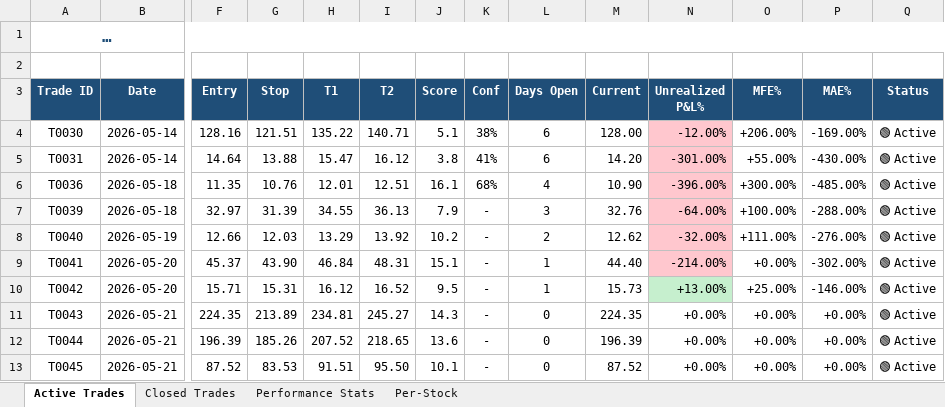
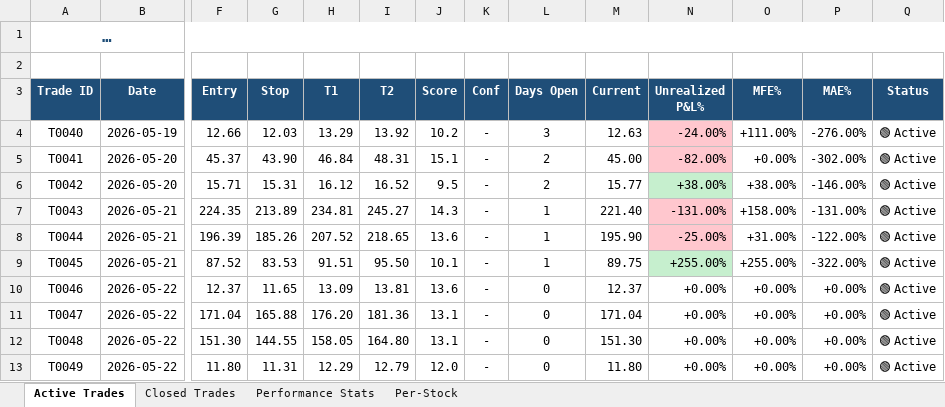
Before and after one commit to dhaher3337-debug/tadawul-swing, an Excel workbook: paper_trades/latest.xlsx, sheet Active Trades, drawn as a sheet; only a part is shown, gaps mark what is left out; long unchanged cells end in …; values as stored, in another font and other column widths than the file's, no borders; removed rows and columns are numbered as before the commit, all else as after; rows hold the shown columns only; the diff names each change by its address in the sheet, - before the commit and + after, or states it on an @@ line.

```diff
--- a/paper_trades/latest.xlsx (sheet Active Trades)
+++ b/paper_trades/latest.xlsx (sheet Active Trades)
-row 4: T0030 | 2026-05-14 | 128.16 | 121.51 | 135.22 | 140.71 | 5.1 | 38% | 6 | 128.00 | -12.00% | +206.00% | -169.00% | 🟢 Active
-row 5: T0031 | 2026-05-14 | 14.64 | 13.88 | 15.47 | 16.12 | 3.8 | 41% | 6 | 14.20 | -301.00% | +55.00% | -430.00% | 🟢 Active
-row 6: T0036 | 2026-05-18 | 11.35 | 10.76 | 12.01 | 12.51 | 16.1 | 68% | 4 | 10.90 | -396.00% | +300.00% | -485.00% | 🟢 Active
-row 7: T0039 | 2026-05-18 | 32.97 | 31.39 | 34.55 | 36.13 | 7.9 | - | 3 | 32.76 | -64.00% | +100.00% | -288.00% | 🟢 Active
-L4 (Days Open): 2
+L4 (Days Open): 3
-M4 (Current): 12.62
+M4 (Current): 12.63
-N4 (Unrealized P&L%): -32.00%
+N4 (Unrealized P&L%): -24.00%
-L5:L6 (Days Open): 1
+L5:L6 (Days Open): 2
-M5 (Current): 44.40
+M5 (Current): 45.00
-N5 (Unrealized P&L%): -214.00%
+N5 (Unrealized P&L%): -82.00%
-M6 (Current): 15.73
+M6 (Current): 15.77
-N6 (Unrealized P&L%): +13.00%
+N6 (Unrealized P&L%): +38.00%
-O6 (MFE%): +25.00%
+O6 (MFE%): +38.00%
-L7:L9 (Days Open): 0
+L7:L9 (Days Open): 1
-M7 (Current): 224.35
+M7 (Current): 221.40
-N7 (Unrealized P&L%): +0.00%
+N7 (Unrealized P&L%): -131.00%
-N7:N8 fill: none
+N7:N8 fill: #FFC7CE
-O7 (MFE%): +0.00%
+O7 (MFE%): +158.00%
-P7 (MAE%): +0.00%
+P7 (MAE%): -131.00%
-M8 (Current): 196.39
+M8 (Current): 195.90
-N8 (Unrealized P&L%): +0.00%
+N8 (Unrealized P&L%): -25.00%
-O8 (MFE%): +0.00%
+O8 (MFE%): +31.00%
-P8 (MAE%): +0.00%
+P8 (MAE%): -122.00%
-M9 (Current): 87.52
+M9 (Current): 89.75
-N9 (Unrealized P&L%): +0.00%
+N9 (Unrealized P&L%): +255.00%
-N9 fill: none
+N9 fill: #C6EFCE
-O9 (MFE%): +0.00%
+O9 (MFE%): +255.00%
-P9 (MAE%): +0.00%
+P9 (MAE%): -322.00%
+row 10: T0046 | 2026-05-22 | 12.37 | 11.65 | 13.09 | 13.81 | 13.6 | - | 0 | 12.37 | +0.00% | +0.00% | +0.00% | 🟢 Active
+row 11: T0047 | 2026-05-22 | 171.04 | 165.88 | 176.20 | 181.36 | 13.1 | - | 0 | 171.04 | +0.00% | +0.00% | +0.00% | 🟢 Active
+row 12: T0048 | 2026-05-22 | 151.30 | 144.55 | 158.05 | 164.80 | 13.1 | - | 0 | 151.30 | +0.00% | +0.00% | +0.00% | 🟢 Active
+row 13: T0049 | 2026-05-22 | 11.80 | 11.31 | 12.29 | 12.79 | 12.0 | - | 0 | 11.80 | +0.00% | +0.00% | +0.00% | 🟢 Active
```
Also changed, not shown: sheet Closed Trades, sheet Per-Stock, sheet Performance Stats, 22 other files.
